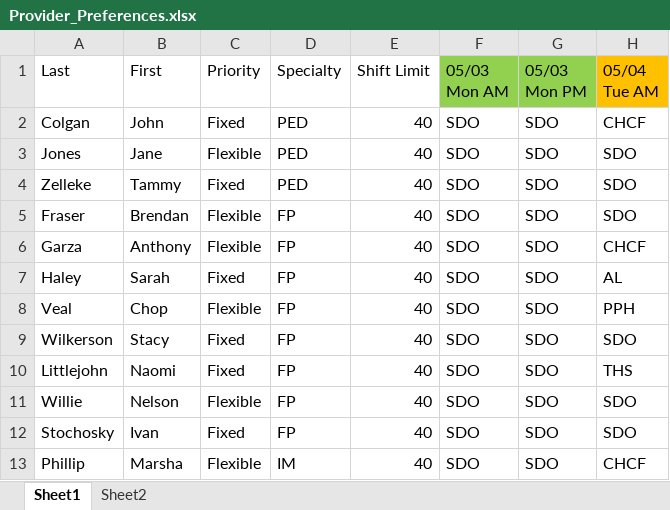
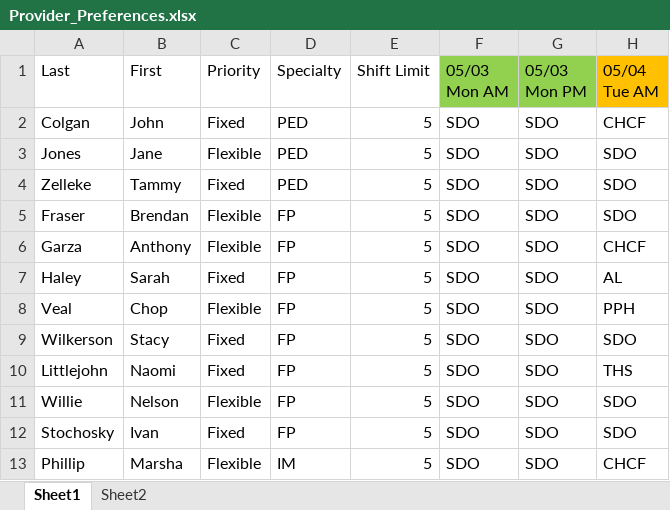
Before and after one commit to delaneyheileman/ece435, an Excel workbook: Provider_Preferences.xlsx, sheet Sheet1, drawn as a sheet; only a part is shown; values as stored, in another font and other column widths than the file's, no borders; the diff names each change by its address in the sheet, - before the commit and + after, or states it on an @@ line.

Commit message:
updated shift limit in excel

```diff
--- a/Provider_Preferences.xlsx (sheet Sheet1)
+++ b/Provider_Preferences.xlsx (sheet Sheet1)
-E2:E13: 40
+E2:E13: 5
```
